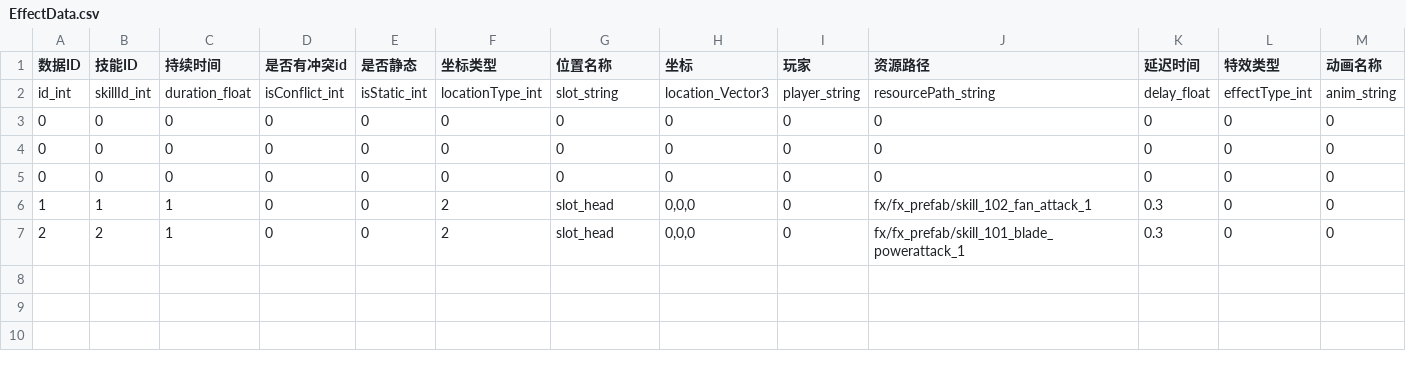
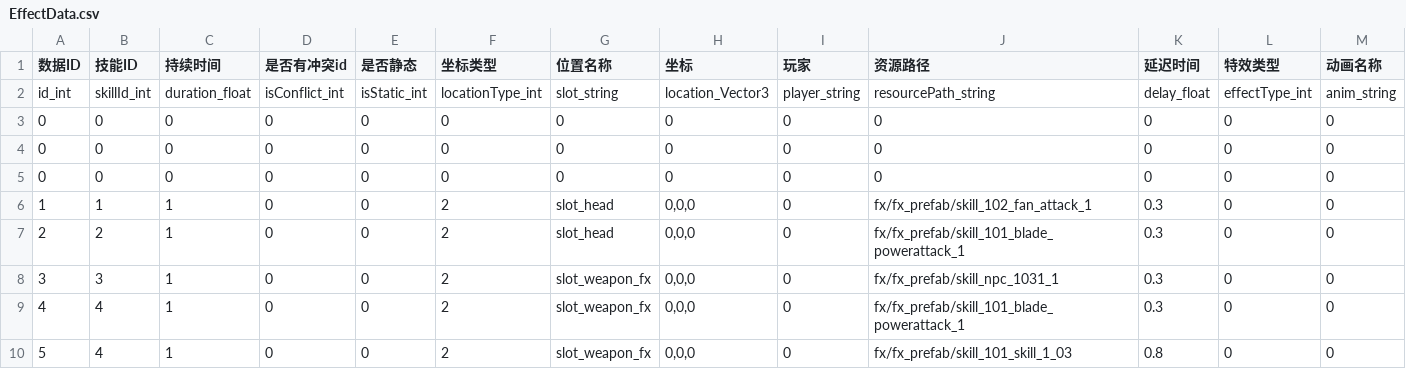
Before and after one commit to y155246086/MyGameProtect_MMO, a CSV file: Assets/VRRPG/Resources/Configs/EffectData.csv, drawn as a sheet; only a part is shown; rows hold the shown columns only; the diff names each change by its address in the sheet, - before the commit and + after, or states it on an @@ line.

Commit message:
update skill

```diff
--- a/Assets/VRRPG/Resources/Configs/EffectData.csv
+++ b/Assets/VRRPG/Resources/Configs/EffectData.csv
+row 8: 3 | 3 | 1 | 0 | 0 | 2 | slot_weapon_fx | 0,0,0 | 0 | fx/fx_prefab/skill_npc_1031_1 | 0.3 | 0 | 0
+row 9: 4 | 4 | 1 | 0 | 0 | 2 | slot_weapon_fx | 0,0,0 | 0 | fx/fx_prefab/skill_101_blade_powerattack_1 | 0.3 | 0 | 0
+row 10: 5 | 4 | 1 | 0 | 0 | 2 | slot_weapon_fx | 0,0,0 | 0 | fx/fx_prefab/skill_101_skill_1_03 | 0.8 | 0 | 0
```
Also changed, not shown: Assets/VRRPG/Resources/Configs/CameraAnimData.csv, Assets/VRRPG/Resources/Configs/SkillData.csv, 33 other files.
